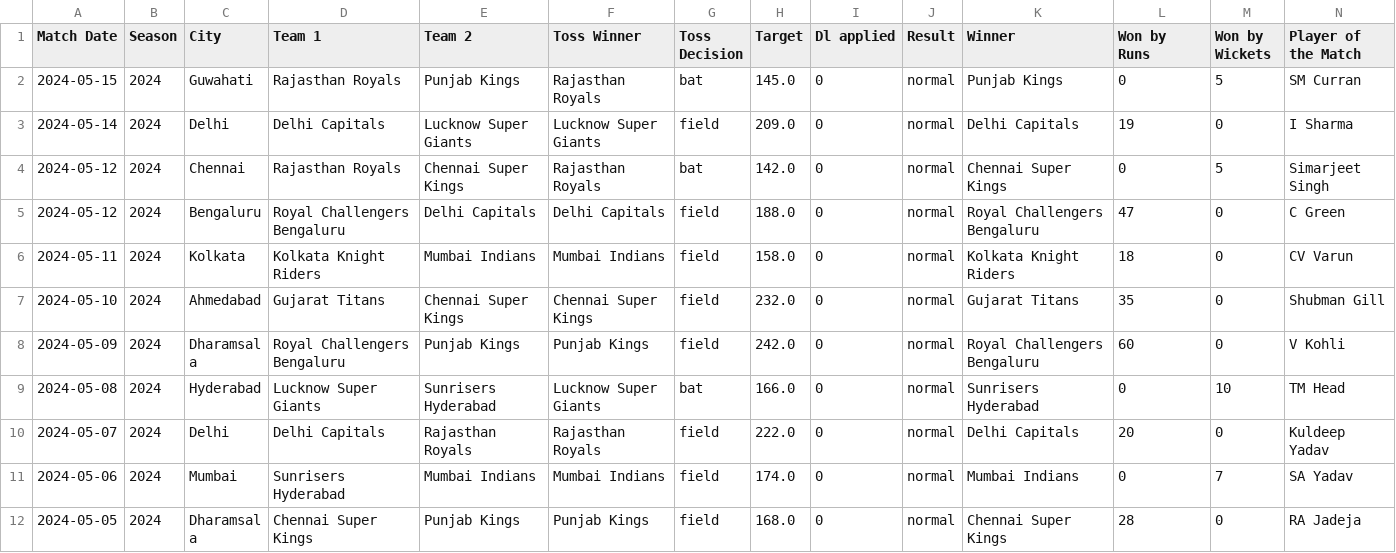
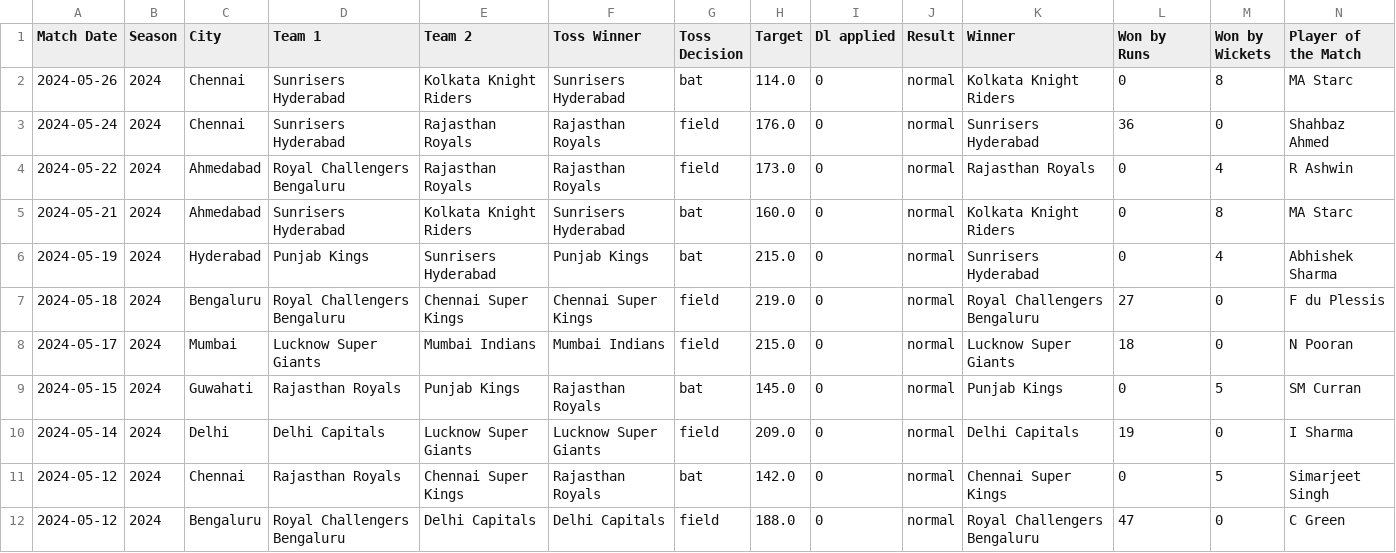
Before and after one commit to AyushGupta45/cricket-predictor, a CSV file: Dataset/matches_info.csv, drawn as a sheet; only a part is shown; the shorter side is filled out with more unchanged rows; rows hold the shown columns only; the diff names each change by its address in the sheet, - before the commit and + after, or states it on an @@ line.

Commit message:
updated all matches of 2024

```diff
--- a/Dataset/matches_info.csv
+++ b/Dataset/matches_info.csv
+row 2: 2024-05-26 | 2024 | Chennai | Sunrisers Hyderabad | Kolkata Knight Riders | Sunrisers Hyderabad | bat | 114.0 | 0 | normal | Kolkata Knight Riders | 0 | 8 | MA Starc
+row 3: 2024-05-24 | 2024 | Chennai | Sunrisers Hyderabad | Rajasthan Royals | Rajasthan Royals | field | 176.0 | 0 | normal | Sunrisers Hyderabad | 36 | 0 | Shahbaz Ahmed
+row 4: 2024-05-22 | 2024 | Ahmedabad | Royal Challengers Bengaluru | Rajasthan Royals | Rajasthan Royals | field | 173.0 | 0 | normal | Rajasthan Royals | 0 | 4 | R Ashwin
+row 5: 2024-05-21 | 2024 | Ahmedabad | Sunrisers Hyderabad | Kolkata Knight Riders | Sunrisers Hyderabad | bat | 160.0 | 0 | normal | Kolkata Knight Riders | 0 | 8 | MA Starc
+row 6: 2024-05-19 | 2024 | Hyderabad | Punjab Kings | Sunrisers Hyderabad | Punjab Kings | bat | 215.0 | 0 | normal | Sunrisers Hyderabad | 0 | 4 | Abhishek Sharma
+row 7: 2024-05-18 | 2024 | Bengaluru | Royal Challengers Bengaluru | Chennai Super Kings | Chennai Super Kings | field | 219.0 | 0 | normal | Royal Challengers Bengaluru | 27 | 0 | F du Plessis
+row 8: 2024-05-17 | 2024 | Mumbai | Lucknow Super Giants | Mumbai Indians | Mumbai Indians | field | 215.0 | 0 | normal | Lucknow Super Giants | 18 | 0 | N Pooran
```
Also changed, not shown: 2 other files.
